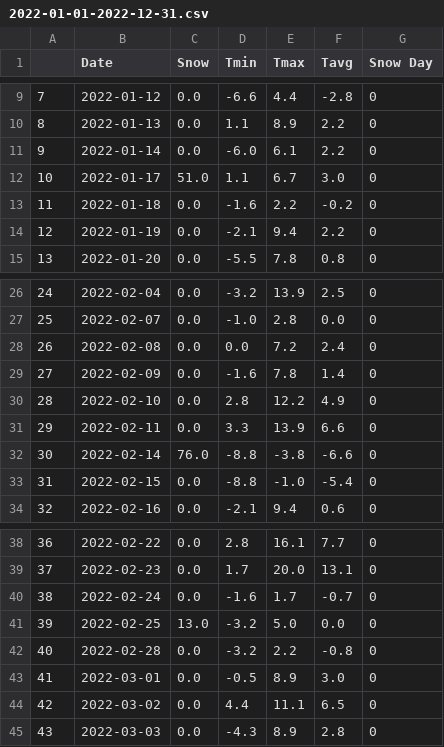
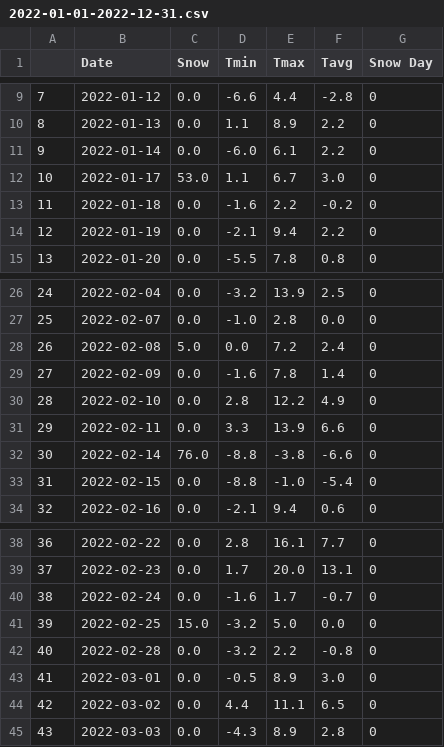
Before and after one commit to GalenBLiu/EndOfYearProject2024, a CSV file: 2022-01-01-2022-12-31.csv, drawn as a sheet; only a part is shown, gaps mark what is left out.

```diff
--- a/2022-01-01-2022-12-31.csv
+++ b/2022-01-01-2022-12-31.csv
@@ -11,3 +11,3 @@
 9,2022-01-14,0.0,-6.0,6.1,2.2,0
-10,2022-01-17,51.0,1.1,6.7,3.0,0
+10,2022-01-17,53.0,1.1,6.7,3.0,0
 11,2022-01-18,0.0,-1.6,2.2,-0.2,0
@@ -27,3 +27,3 @@
 25,2022-02-07,0.0,-1.0,2.8,0.0,0
-26,2022-02-08,0.0,0.0,7.2,2.4,0
+26,2022-02-08,5.0,0.0,7.2,2.4,0
 27,2022-02-09,0.0,-1.6,7.8,1.4,0
@@ -40,3 +40,3 @@
 38,2022-02-24,0.0,-1.6,1.7,-0.7,0
-39,2022-02-25,13.0,-3.2,5.0,0.0,0
+39,2022-02-25,15.0,-3.2,5.0,0.0,0
 40,2022-02-28,0.0,-3.2,2.2,-0.8,0
```
Also changed, not shown: 2019-01-01-2019-12-31.csv, 2023-01-01-2023-12-31.csv, 6 other files.
